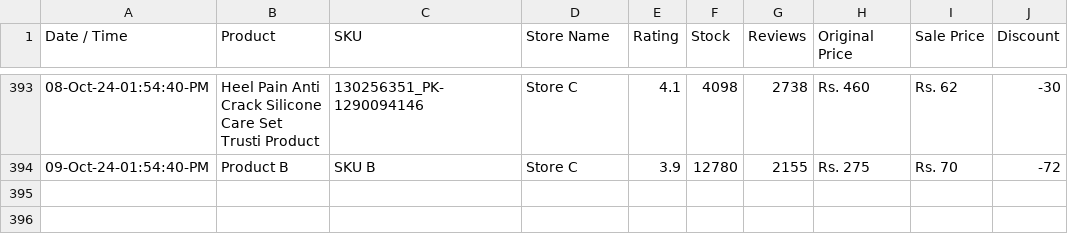
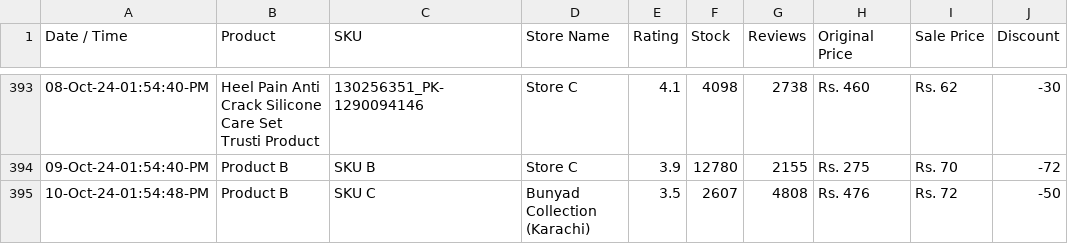
Before and after one commit to shafqatjan/url2image, a CSV file: data.csv, drawn as a sheet; only a part is shown, gaps mark what is left out; the diff names each change by its address in the sheet, - before the commit and + after, or states it on an @@ line.

Commit message:
10-Oct-24-01:54:48:PM

```diff
--- a/data.csv
+++ b/data.csv
+row 395: 10-Oct-24-01:54:48-PM | Product B | SKU C | Bunyad Collection (Karachi) | 3.5 | 2607 | 4808 | Rs. 476 | Rs. 72 | -50
```
